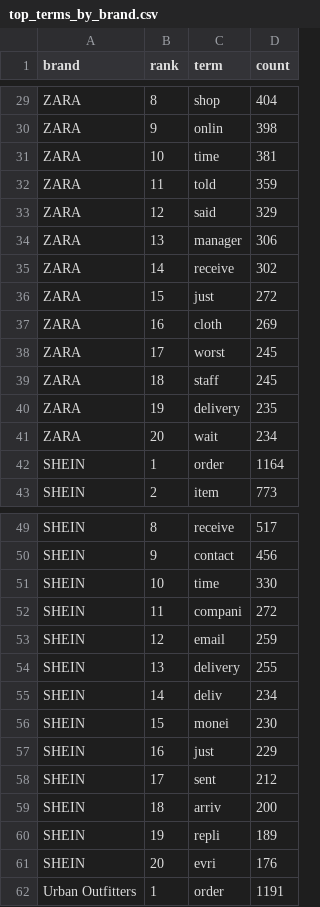
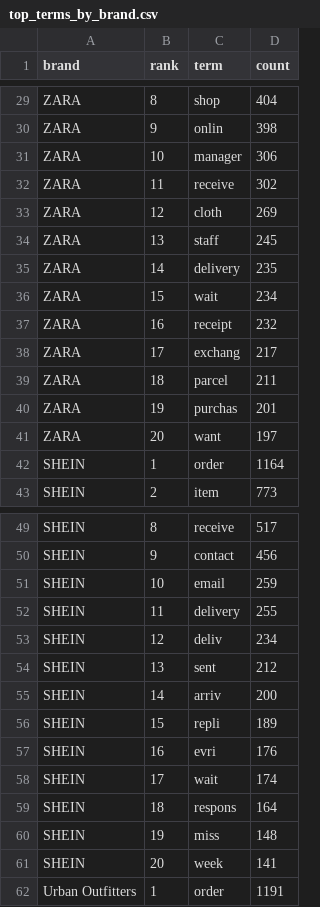
Before and after one commit to khaledaibrahim/fast-fashion-negative-engagement-study, a CSV file: outputs/tables/top_terms_by_brand.csv, drawn as a sheet; only a part is shown, gaps mark what is left out; the diff covers the shown part only.

```diff
--- a/outputs/tables/top_terms_by_brand.csv
+++ b/outputs/tables/top_terms_by_brand.csv
@@ -30,13 +30,13 @@ ZARA,8,shop,404
 ZARA,9,onlin,398
-ZARA,10,time,381
-ZARA,11,told,359
-ZARA,12,said,329
-ZARA,13,manager,306
-ZARA,14,receive,302
-ZARA,15,just,272
-ZARA,16,cloth,269
-ZARA,17,worst,245
-ZARA,18,staff,245
-ZARA,19,delivery,235
-ZARA,20,wait,234
+ZARA,10,manager,306
+ZARA,11,receive,302
+ZARA,12,cloth,269
+ZARA,13,staff,245
+ZARA,14,delivery,235
+ZARA,15,wait,234
+ZARA,16,receipt,232
+ZARA,17,exchang,217
+ZARA,18,parcel,211
+ZARA,19,purchas,201
+ZARA,20,want,197
 SHEIN,1,order,1164
@@ -50,13 +50,13 @@ SHEIN,8,receive,517
 SHEIN,9,contact,456
-SHEIN,10,time,330
-SHEIN,11,compani,272
-SHEIN,12,email,259
-SHEIN,13,delivery,255
-SHEIN,14,deliv,234
-SHEIN,15,monei,230
-SHEIN,16,just,229
-SHEIN,17,sent,212
-SHEIN,18,arriv,200
-SHEIN,19,repli,189
-SHEIN,20,evri,176
+SHEIN,10,email,259
+SHEIN,11,delivery,255
+SHEIN,12,deliv,234
+SHEIN,13,sent,212
+SHEIN,14,arriv,200
+SHEIN,15,repli,189
+SHEIN,16,evri,176
+SHEIN,17,wait,174
+SHEIN,18,respons,164
+SHEIN,19,miss,148
+SHEIN,20,week,141
 Urban Outfitters,1,order,1191
```
Also changed, not shown: 4 added rows, 4 removed rows and 22 edited cells elsewhere in this file, outputs/tables/bertopic_distribution_by_brand.csv, outputs/tables/bertopic_terms.csv, 22 other files.
